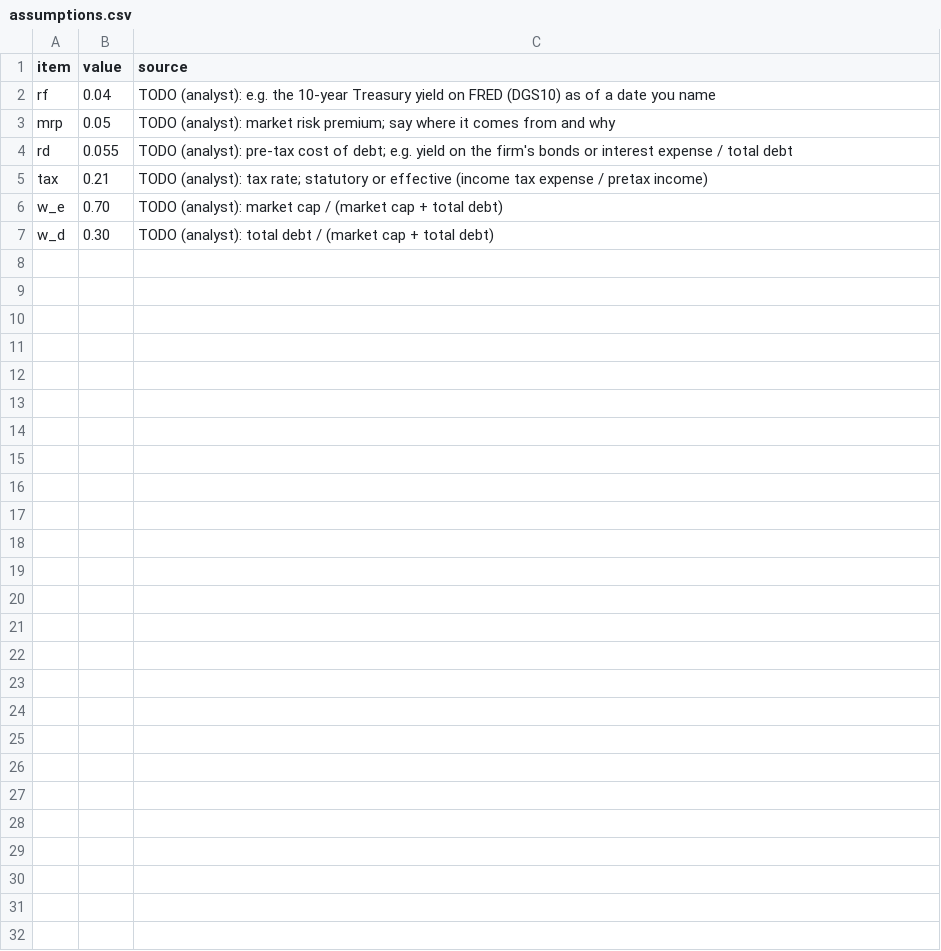
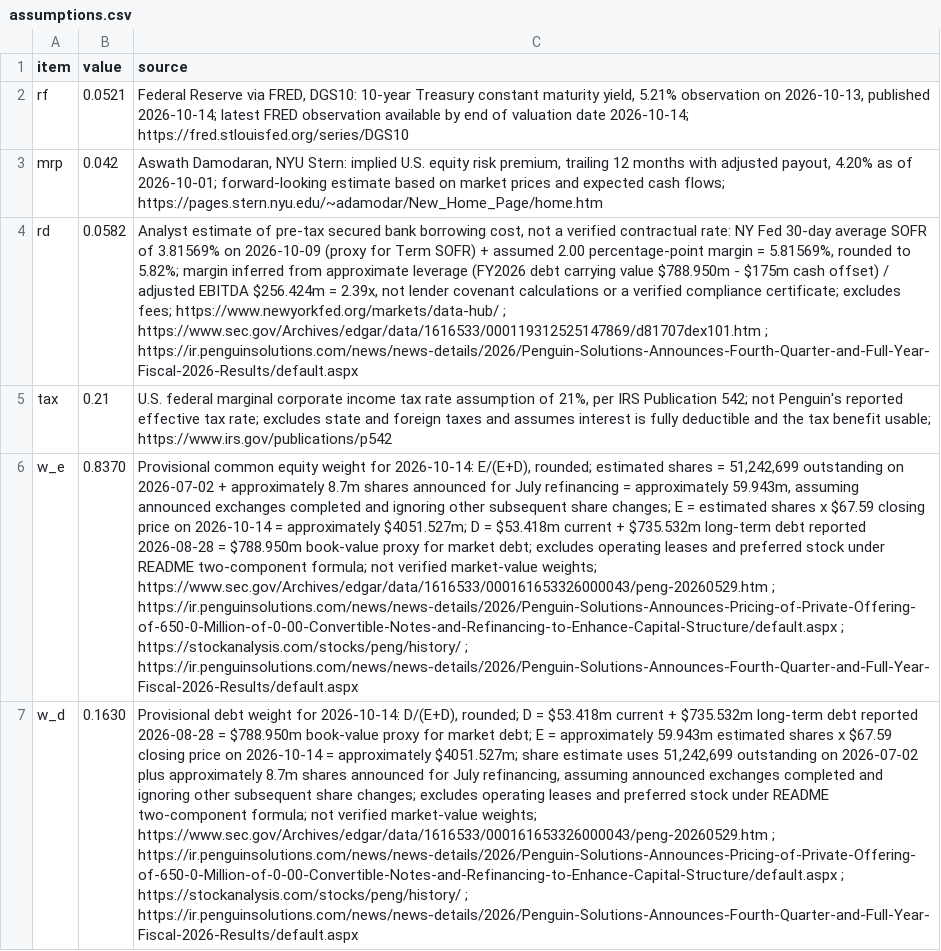
Before and after one commit to dao528/Dream-Team-WACC, a CSV file: inputs/assumptions.csv, drawn as a sheet; the diff names each change by its address in the sheet, - before the commit and + after, or states it on an @@ line.

Commit message:
Source WACC assumptions and estimate capital weights

```diff
--- a/inputs/assumptions.csv
+++ b/inputs/assumptions.csv
-B2 (value): 0.04
+B2 (value): 0.0521
-C2 (source): TODO (analyst): e.g. the 10-year Treasury yield on FRED (DGS10) as of a date you name
+C2 (source): Federal Reserve via FRED, DGS10: 10-year Treasury constant maturity yield, 5.21% observation on 2026-10-13, published 2026-10-14; latest FRED observation available by end of valuation date 2026-10-14; https://fred.stlouisfed.org/series/DGS10
-B3 (value): 0.05
+B3 (value): 0.042
-C3 (source): TODO (analyst): market risk premium; say where it comes from and why
+C3 (source): Aswath Damodaran, NYU Stern: implied U.S. equity risk premium, trailing 12 months with adjusted payout, 4.20% as of 2026-10-01; forward-looking estimate based on market prices and expected cash flows; https://pages.stern.nyu.edu/~adamodar/New_Home_Page/home.htm
-B4 (value): 0.055
+B4 (value): 0.0582
-C4 (source): TODO (analyst): pre-tax cost of debt; e.g. yield on the firm's bonds or interest expense / total debt
+C4 (source): Analyst estimate of pre-tax secured bank borrowing cost, not a verified contractual rate: NY Fed 30-day average SOFR of 3.81569% on 2026-10-09 (proxy for Term SOFR) + assumed 2.00 percentage-point margin = 5.81569%, rounded to 5.82%; margin inferred from approximate leverage (FY2026 debt carrying value $788.950m - $175m cash offset) / adjusted EBITDA $256.424m = 2.39x, not lender covenant calculations or a verified compliance certificate; excludes fees; https://www.newyorkfed.org/markets/data-hub/ ; https://www.sec.gov/Archives/edgar/data/1616533/000119312525147869/d81707dex101.htm ; https://ir.penguinsolutions.com/news/news-details/2026/Penguin-Solutions-Announces-Fourth-Quarter-and-Full-Year-Fiscal-2026-Results/default.aspx
-C5 (source): TODO (analyst): tax rate; statutory or effective (income tax expense / pretax income)
+C5 (source): U.S. federal marginal corporate income tax rate assumption of 21%, per IRS Publication 542; not Penguin's reported effective tax rate; excludes state and foreign taxes and assumes interest is fully deductible and the tax benefit usable; https://www.irs.gov/publications/p542
-B6 (value): 0.70
+B6 (value): 0.8370
-C6 (source): TODO (analyst): market cap / (market cap + total debt)
+C6 (source): Provisional common equity weight for 2026-10-14: E/(E+D), rounded; estimated shares = 51,242,699 outstanding on 2026-07-02 + approximately 8.7m shares announced for July refinancing = approximately 59.943m, assuming announced exchanges completed and ignoring other subsequent share changes; E = estimated shares x $67.59 closing price on 2026-10-14 = approximately $4051.527m; D = $53.418m current + $735.532m long-term debt reported 2026-08-28 = $788.950m book-value proxy for market debt; excludes operating leases and preferred stock under README two-component formula; not verified market-value weights; https://www.sec.gov/Archives/edgar/data/1616533/000161653326000043/peng-20260529.htm ; https://ir.penguinsolutions.com/news/news-details/2026/Penguin-Solutions-Announces-Pricing-of-Private-Offering-of-650-0-Million-of-0-00-Convertible-Notes-and-Refinancing-to-Enhance-Capital-Structure/default.aspx ; https://stockanalysis.com/stocks/peng/history/ ; https://ir.penguinsolutions.com/news/news-details/2026/Penguin-Solutions-Announces-Fourth-Quarter-and-Full-Year-Fiscal-2026-Results/default.aspx
-B7 (value): 0.30
+B7 (value): 0.1630
-C7 (source): TODO (analyst): total debt / (market cap + total debt)
+C7 (source): Provisional debt weight for 2026-10-14: D/(E+D), rounded; D = $53.418m current + $735.532m long-term debt reported 2026-08-28 = $788.950m book-value proxy for market debt; E = approximately 59.943m estimated shares x $67.59 closing price on 2026-10-14 = approximately $4051.527m; share estimate uses 51,242,699 outstanding on 2026-07-02 plus approximately 8.7m shares announced for July refinancing, assuming announced exchanges completed and ignoring other subsequent share changes; excludes operating leases and preferred stock under README two-component formula; not verified market-value weights; https://www.sec.gov/Archives/edgar/data/1616533/000161653326000043/peng-20260529.htm ; https://ir.penguinsolutions.com/news/news-details/2026/Penguin-Solutions-Announces-Pricing-of-Private-Offering-of-650-0-Million-of-0-00-Convertible-Notes-and-Refinancing-to-Enhance-Capital-Structure/default.aspx ; https://stockanalysis.com/stocks/peng/history/ ; https://ir.penguinsolutions.com/news/news-details/2026/Penguin-Solutions-Announces-Fourth-Quarter-and-Full-Year-Fiscal-2026-Results/default.aspx
```
